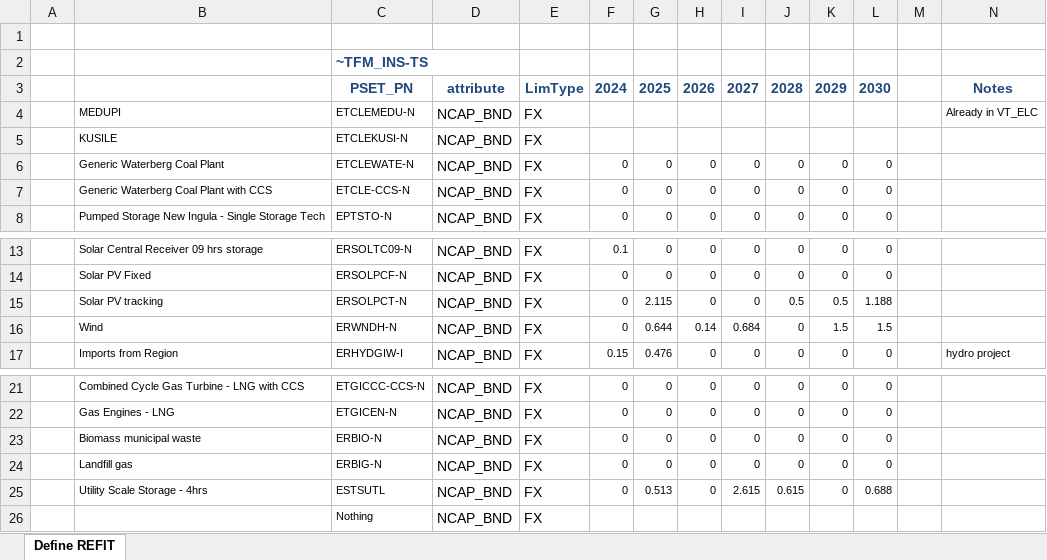
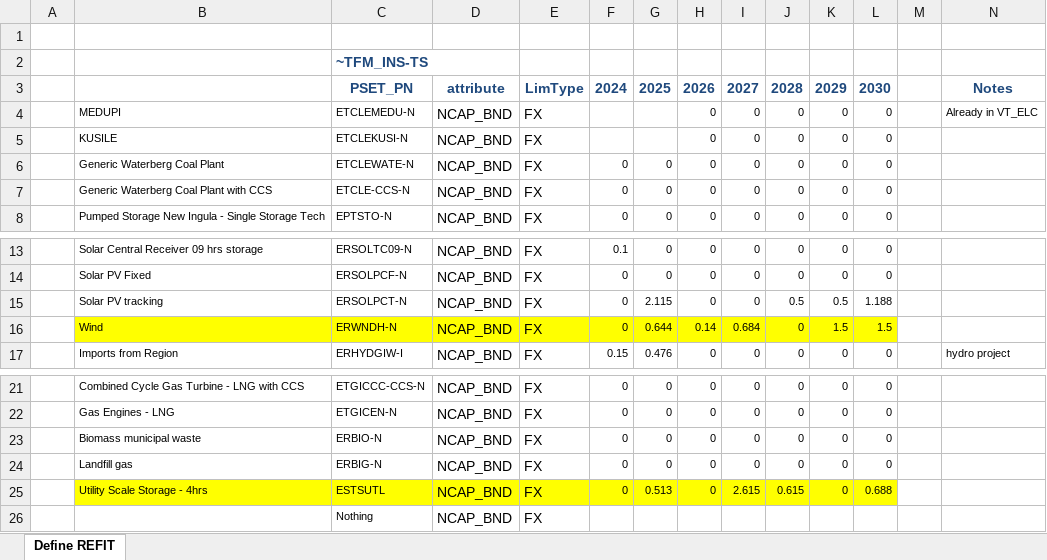
Before and after one commit to brunomerven/SATIMGE_Veda, an Excel workbook: suppxls/Scen_ELC_IRP_Forced2030.xlsx, sheet Define REFIT, drawn as a sheet; only a part is shown, gaps mark what is left out; values as stored, in another font and other column widths than the file's, no borders; charts and pictures not drawn; removed rows and columns are numbered as before the commit, all else as after; the diff covers the shown part only; the diff names each change by its address in the sheet, - before the commit and + after, or states it on an @@ line.

```diff
--- a/suppxls/Scen_ELC_IRP_Forced2030.xlsx (sheet Define REFIT)
+++ b/suppxls/Scen_ELC_IRP_Forced2030.xlsx (sheet Define REFIT)
-H4: (empty)
+H4: 0
-I4: (empty)
+I4: 0
-J4: (empty)
+J4: 0
-K4: (empty)
+K4: 0
-L4: (empty)
+L4: 0
-row 5:  | KUSILE | ETCLEKUSI-N | NCAP_BND | FX
+row 5:  | KUSILE | ETCLEKUSI-N | NCAP_BND | FX |  |  | 0 | 0 | 0 | 0 | 0
-B16:L16 fill: none
+B16:L16 fill: #FFFF00
-B25:L25 fill: none
+B25:L25 fill: #FFFF00
```
Also changed, not shown: 29 added rows elsewhere in this sheet, SATIMGE.xlsm, 9 other files.
